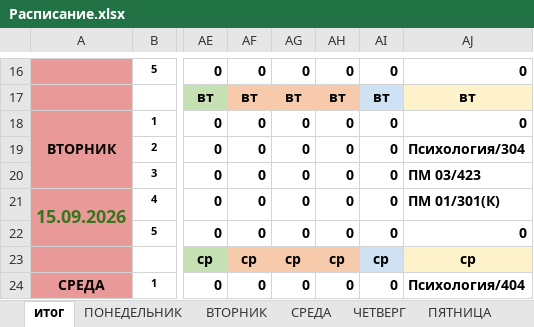
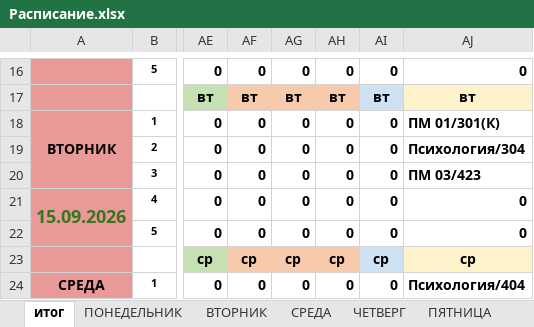
Before and after one commit to colderuopen-art/raspisanie, an Excel workbook: Расписание.xlsx, sheet итог, drawn as a sheet; only a part is shown, gaps mark what is left out; values as stored, in another font and other column widths than the file's, no borders; conditional formats not drawn; the diff names each change by its address in the sheet, - before the commit and + after, or states it on an @@ line.

```diff
--- a/Расписание.xlsx (sheet итог)
+++ b/Расписание.xlsx (sheet итог)
-AJ18: 0
+AJ18: ПМ 01/301(К)
-AJ21: ПМ 01/301(К)
+AJ21: 0
```
Also changed, not shown: sheet ВТОРНИК, sheet ПЯТНИЦА.
